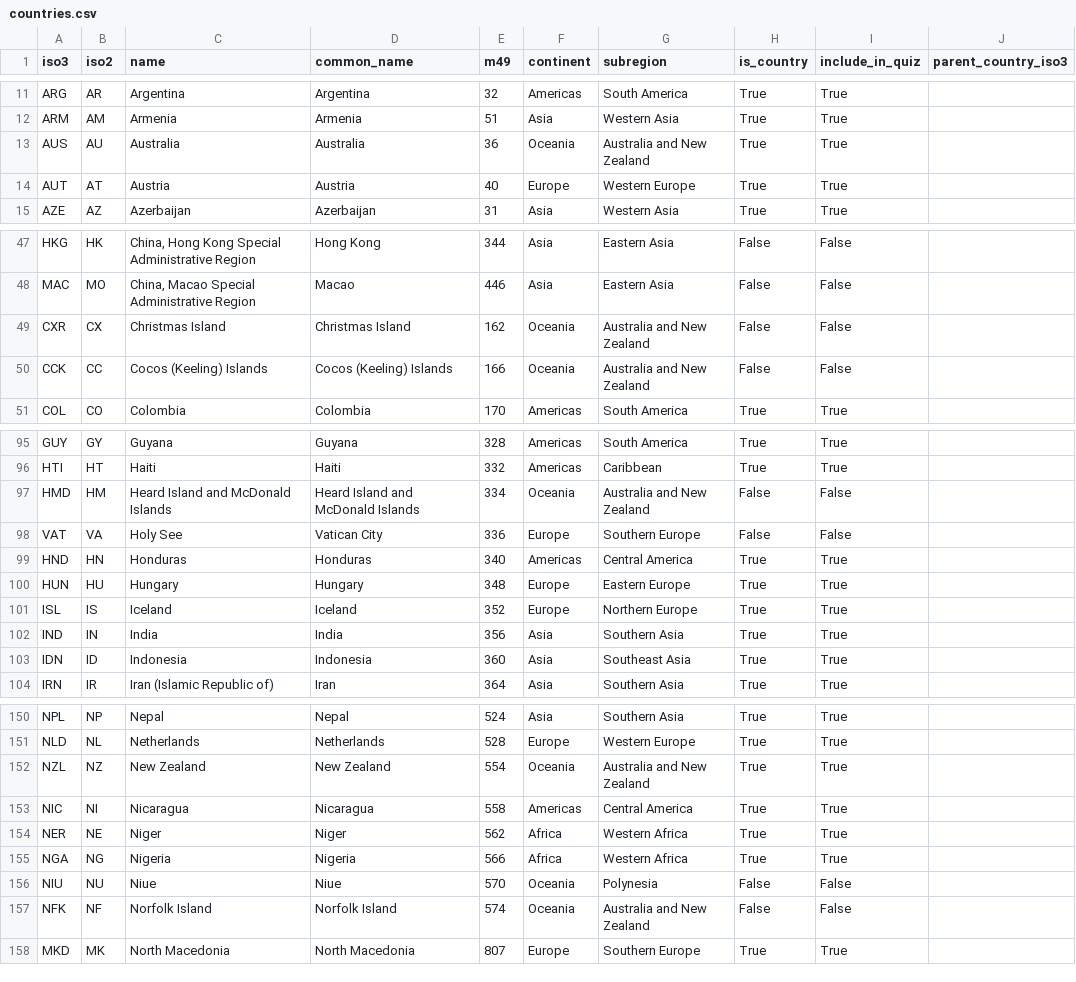
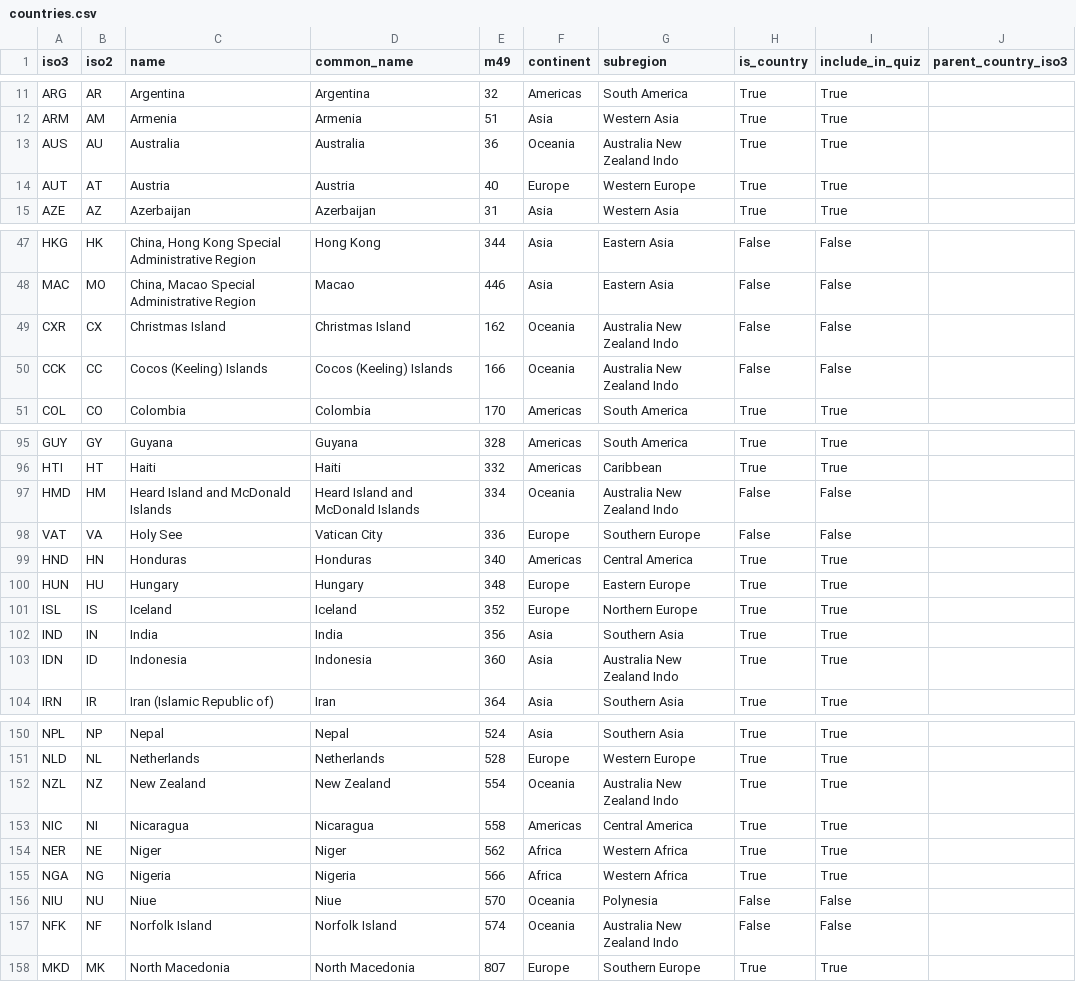
Before and after one commit to Marjolein9/art_map, a CSV file: backend/data/exports/countries.csv, drawn as a sheet; only a part is shown, gaps mark what is left out; the diff covers the shown part only.

```diff
--- a/backend/data/exports/countries.csv
+++ b/backend/data/exports/countries.csv
@@ -12,3 +12,3 @@ ARG,AR,Argentina,Argentina,32,Americas,South America,True,True,
 ARM,AM,Armenia,Armenia,51,Asia,Western Asia,True,True,
-AUS,AU,Australia,Australia,36,Oceania,Australia and New Zealand,True,True,
+AUS,AU,Australia,Australia,36,Oceania,Australia New Zealand Indo,True,True,
 AUT,AT,Austria,Austria,40,Europe,Western Europe,True,True,
@@ -48,4 +48,4 @@ HKG,HK,"China, Hong Kong Special Administrative Region",Hong Kong,344,Asia,Easte
 MAC,MO,"China, Macao Special Administrative Region",Macao,446,Asia,Eastern Asia,False,False,
-CXR,CX,Christmas Island,Christmas Island,162,Oceania,Australia and New Zealand,False,False,
-CCK,CC,Cocos (Keeling) Islands,Cocos (Keeling) Islands,166,Oceania,Australia and New Zealand,False,False,
+CXR,CX,Christmas Island,Christmas Island,162,Oceania,Australia New Zealand Indo,False,False,
+CCK,CC,Cocos (Keeling) Islands,Cocos (Keeling) Islands,166,Oceania,Australia New Zealand Indo,False,False,
 COL,CO,Colombia,Colombia,170,Americas,South America,True,True,
@@ -96,3 +96,3 @@ GUY,GY,Guyana,Guyana,328,Americas,South America,True,True,
 HTI,HT,Haiti,Haiti,332,Americas,Caribbean,True,True,
-HMD,HM,Heard Island and McDonald Islands,Heard Island and McDonald Islands,334,Oceania,Australia and New Zealand,False,False,
+HMD,HM,Heard Island and McDonald Islands,Heard Island and McDonald Islands,334,Oceania,Australia New Zealand Indo,False,False,
 VAT,VA,Holy See,Vatican City,336,Europe,Southern Europe,False,False,
@@ -102,3 +102,3 @@ ISL,IS,Iceland,Iceland,352,Europe,Northern Europe,True,True,
 IND,IN,India,India,356,Asia,Southern Asia,True,True,
-IDN,ID,Indonesia,Indonesia,360,Asia,Southeast Asia,True,True,
+IDN,ID,Indonesia,Indonesia,360,Asia,Australia New Zealand Indo,True,True,
 IRN,IR,Iran (Islamic Republic of),Iran,364,Asia,Southern Asia,True,True,
@@ -151,3 +151,3 @@ NPL,NP,Nepal,Nepal,524,Asia,Southern Asia,True,True,
 NLD,NL,Netherlands,Netherlands,528,Europe,Western Europe,True,True,
-NZL,NZ,New Zealand,New Zealand,554,Oceania,Australia and New Zealand,True,True,
+NZL,NZ,New Zealand,New Zealand,554,Oceania,Australia New Zealand Indo,True,True,
 NIC,NI,Nicaragua,Nicaragua,558,Americas,Central America,True,True,
@@ -156,3 +156,3 @@ NGA,NG,Nigeria,Nigeria,566,Africa,Western Africa,True,True,
 NIU,NU,Niue,Niue,570,Oceania,Polynesia,False,False,
-NFK,NF,Norfolk Island,Norfolk Island,574,Oceania,Australia and New Zealand,False,False,
+NFK,NF,Norfolk Island,Norfolk Island,574,Oceania,Australia New Zealand Indo,False,False,
 MKD,MK,North Macedonia,North Macedonia,807,Europe,Southern Europe,True,True,
```
Also changed, not shown: 2 edited cells elsewhere in this file, 5 other files.
